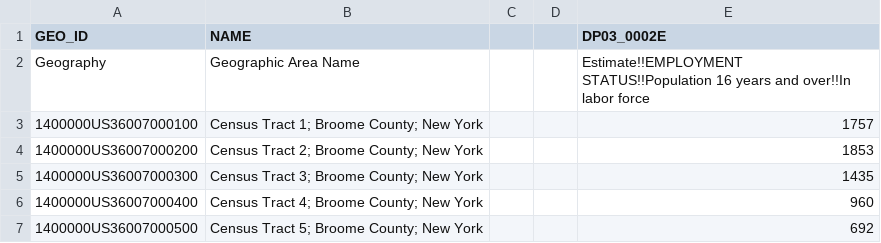
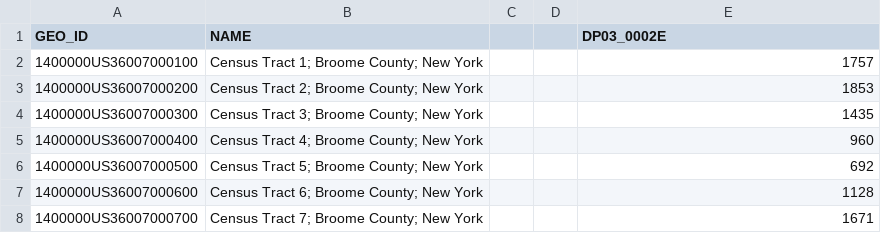
Before and after one commit to hive1/multifamily-ai, a CSV file: data/employed.csv, drawn as a sheet; only a part is shown; the shorter side is filled out with more unchanged rows; the diff names each change by its address in the sheet, - before the commit and + after, or states it on an @@ line.

```diff
--- a/data/employed.csv
+++ b/data/employed.csv
-row 2: Geography | Geographic Area Name |  |  | Estimate!!EMPLOYMENT STATUS!!Population 16 years and over!!In labor force
```
Also changed, not shown: 28 other files.
